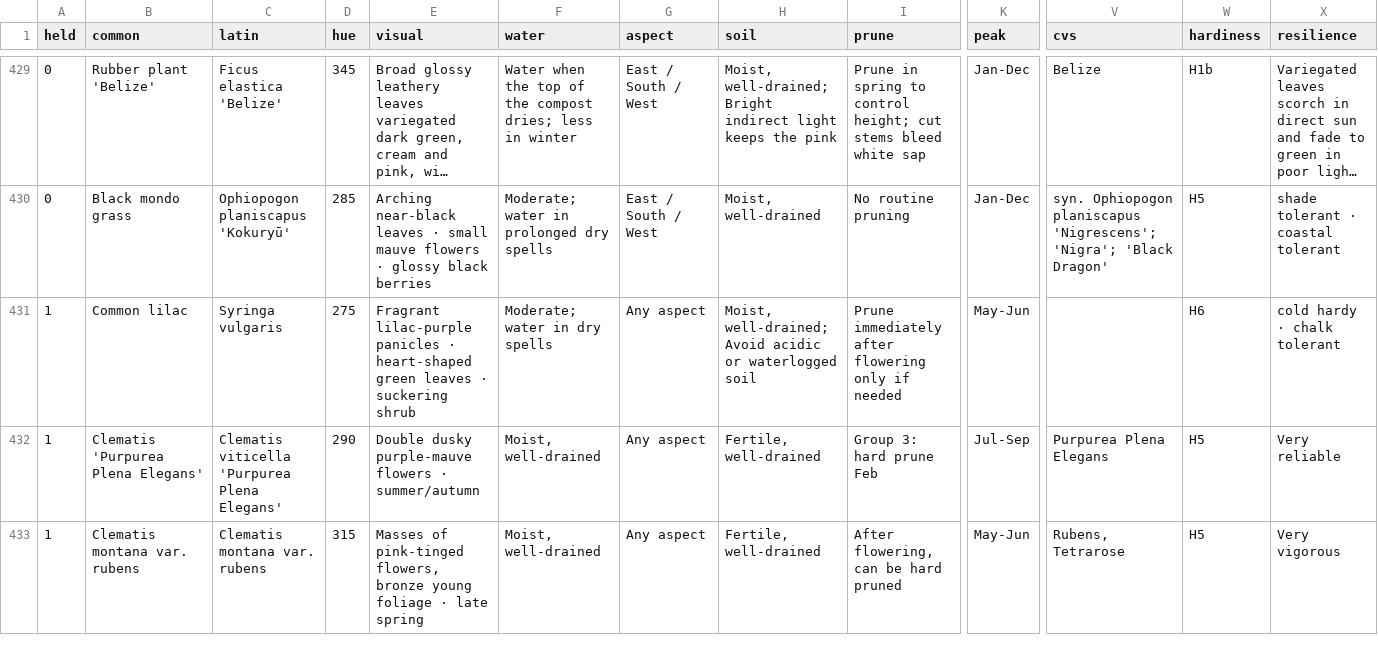
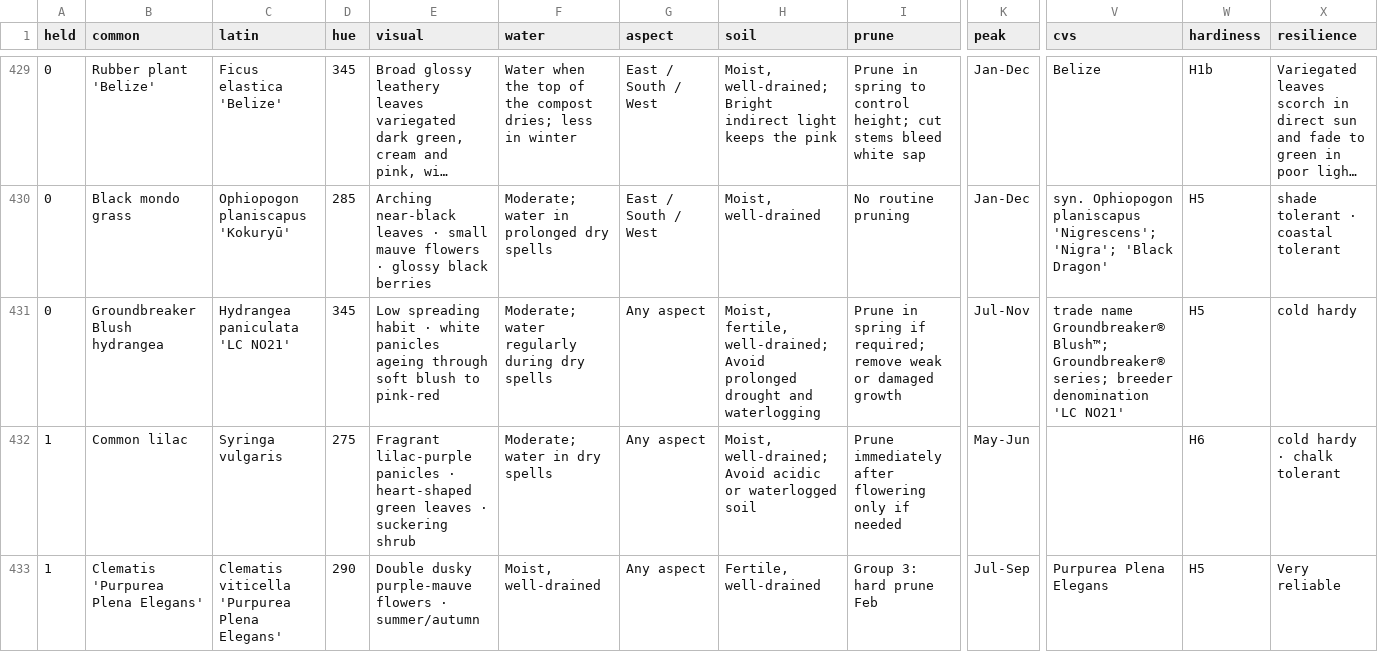
Before and after one commit to oscarhurman39-sys/Timber, a CSV file: plants.csv, drawn as a sheet; only a part is shown, gaps mark what is left out; the shorter side is filled out with more unchanged rows; long unchanged cells end in …; rows hold the shown columns only; the diff covers the shown part only; the diff names each change by its address in the sheet, - before the commit and + after, or states it on an @@ line.

```diff
--- a/plants.csv
+++ b/plants.csv
+row 431: 0 | Groundbreaker Blush hydrangea | Hydrangea paniculata 'LC NO21' | 345 | Low spreading habit · white panicles ageing through soft blush to pink-red | Moderate; water regularly during dry spells | Any aspect | Moist, fertile, well-drained; Avoid prolonged drought and waterlogging | Prune in spring if required; remove weak or damaged growth | Jul-Nov | trade name Groundbreaker® Blush™; Groundbreaker® series; breeder denomination 'LC NO21' | H5 | cold hardy
```
Also changed, not shown: 1 removed row elsewhere in this file, 8 other files.
